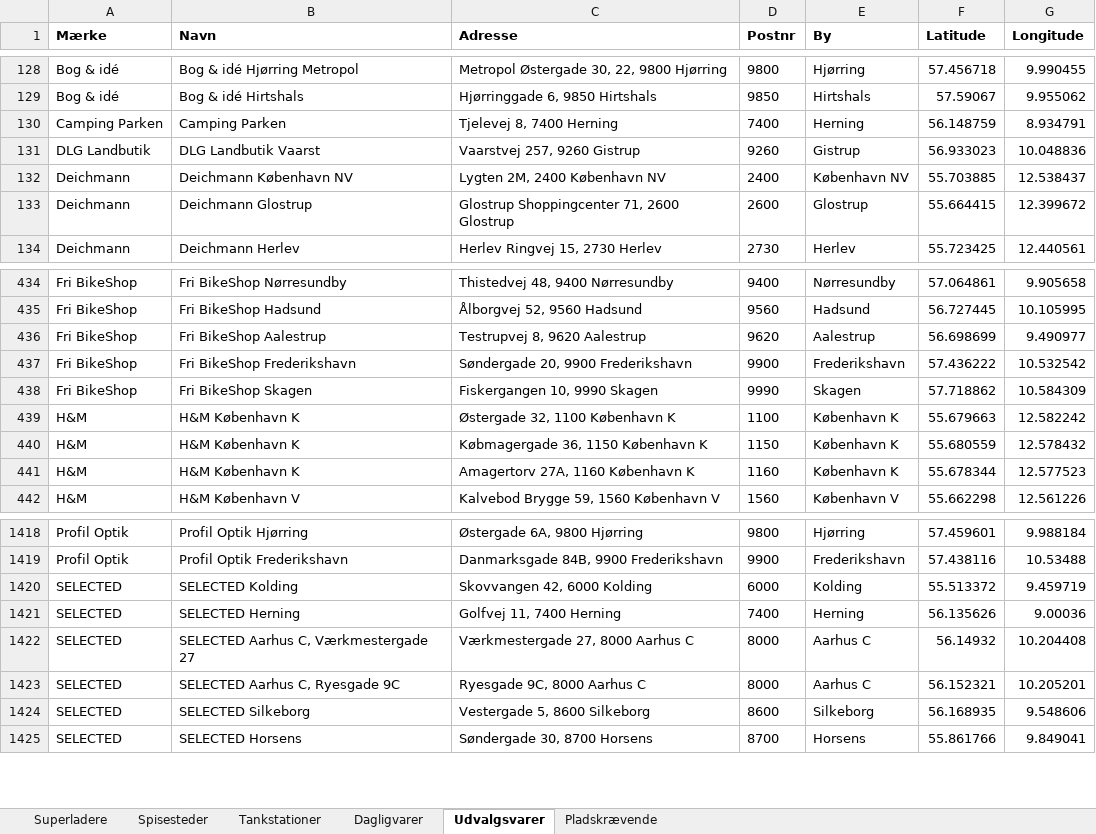
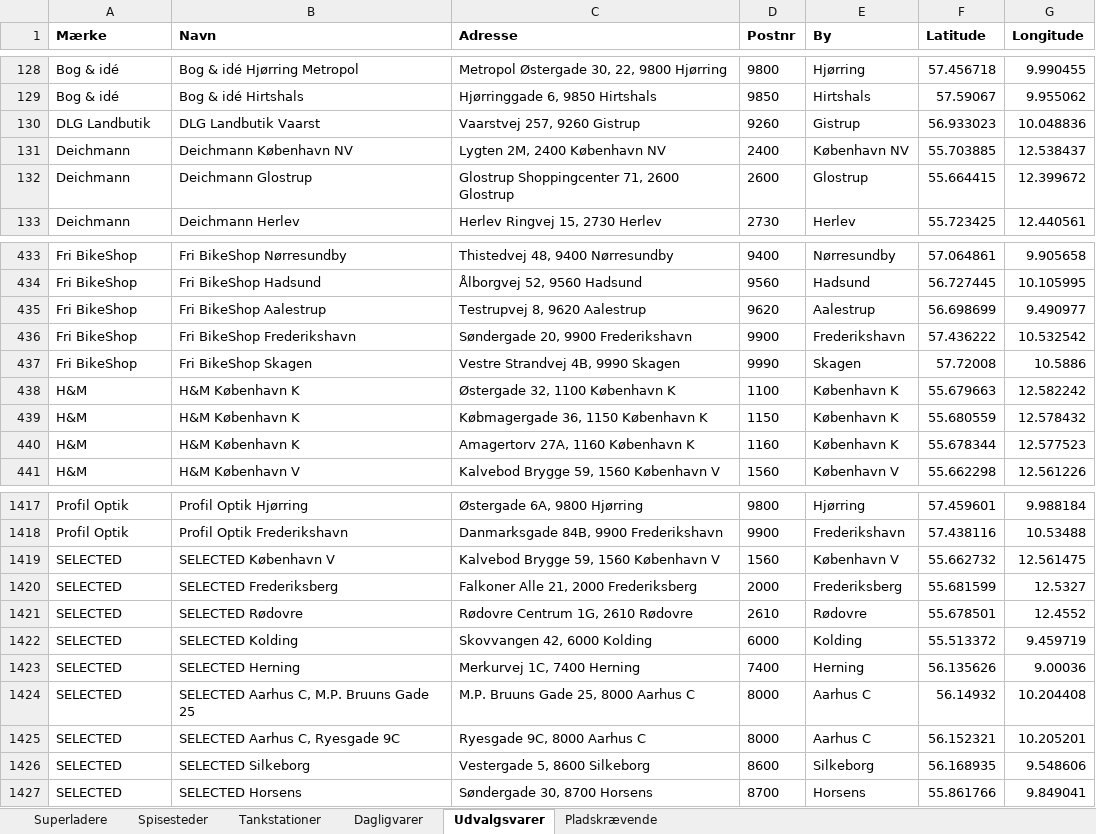
Before and after one commit to sfpkartago/retailkort, an Excel workbook: kaede_adresser.xlsx, sheet Udvalgsvarer, drawn as a sheet; only a part is shown, gaps mark what is left out; values as stored, in another font and other column widths than the file's, no borders; removed rows and columns are numbered as before the commit, all else as after; the diff names each change by its address in the sheet, - before the commit and + after, or states it on an @@ line.

```diff
--- a/kaede_adresser.xlsx (sheet Udvalgsvarer)
+++ b/kaede_adresser.xlsx (sheet Udvalgsvarer)
-row 130: Camping Parken | Camping Parken | Tjelevej 8, 7400 Herning | 7400 | Herning | 56.148759 | 8.934791
-C437 (Adresse): Fiskergangen 10, 9990 Skagen
+C437 (Adresse): Vestre Strandvej 4B, 9990 Skagen
-F437 (Latitude): 57.718862
+F437 (Latitude): 57.72008
-G437 (Longitude): 10.584309
+G437 (Longitude): 10.5886
+row 1419: SELECTED | SELECTED København V | Kalvebod Brygge 59, 1560 København V | 1560 | København V | 55.662732 | 12.561475
+row 1420: SELECTED | SELECTED Frederiksberg | Falkoner Alle 21, 2000 Frederiksberg | 2000 | Frederiksberg | 55.681599 | 12.5327
+row 1421: SELECTED | SELECTED Rødovre | Rødovre Centrum 1G, 2610 Rødovre | 2610 | Rødovre | 55.678501 | 12.4552
-C1423 (Adresse): Golfvej 11, 7400 Herning
+C1423 (Adresse): Merkurvej 1C, 7400 Herning
-B1424 (Navn): SELECTED Aarhus C, Værkmestergade 27
+B1424 (Navn): SELECTED Aarhus C, M.P. Bruuns Gade 25
-C1424 (Adresse): Værkmestergade 27, 8000 Aarhus C
+C1424 (Adresse): M.P. Bruuns Gade 25, 8000 Aarhus C
```
Also changed, not shown: sheet Pladskrævende, sheet Superladere, sheet Dagligvarer, 20 other files.
